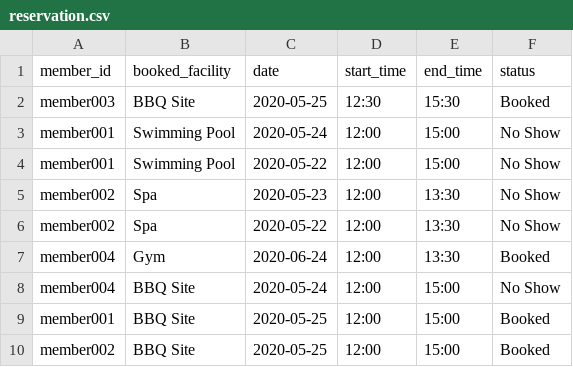
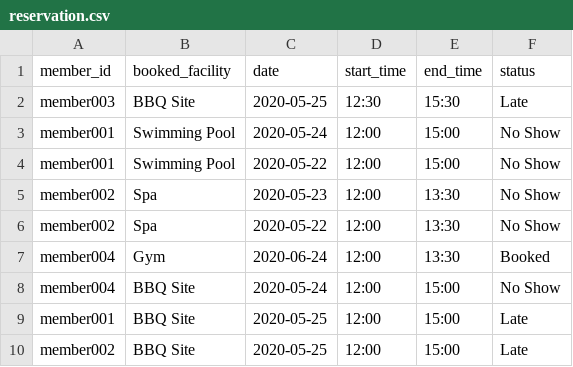
Before and after one commit to tkong1998/clubhouse-management-software, a CSV file: data/reservation.csv, drawn as a sheet.

```diff
--- a/data/reservation.csv
+++ b/data/reservation.csv
@@ -1,3 +1,3 @@
 member_id, booked_facility, date, start_time, end_time, status
-member003, BBQ Site, 2020-05-25, 12:30, 15:30, Booked
+member003, BBQ Site, 2020-05-25, 12:30, 15:30, Late
 member001, Swimming Pool, 2020-05-24, 12:00, 15:00, No Show
@@ -8,3 +8,3 @@ member004, Gym, 2020-06-24, 12:00, 13:30, Booked
 member004, BBQ Site, 2020-05-24, 12:00, 15:00, No Show
-member001, BBQ Site, 2020-05-25, 12:00, 15:00, Booked
-member002, BBQ Site, 2020-05-25, 12:00, 15:00, Booked
+member001, BBQ Site, 2020-05-25, 12:00, 15:00, Late
+member002, BBQ Site, 2020-05-25, 12:00, 15:00, Late
```
Also changed, not shown: 14 other files.
